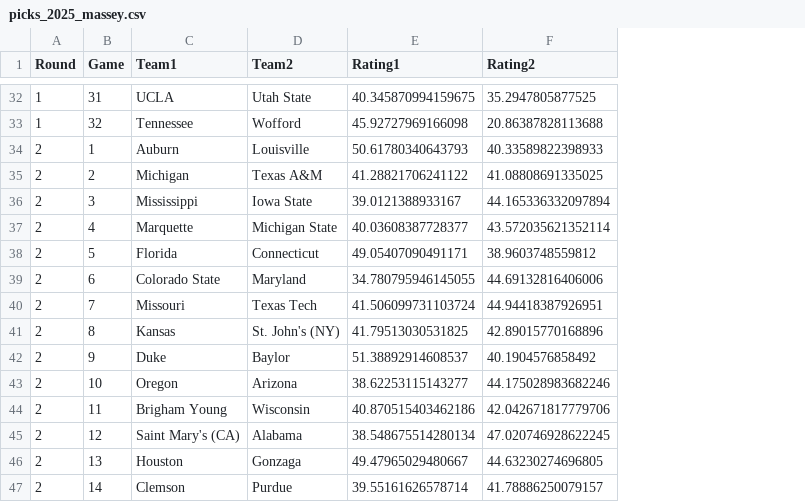
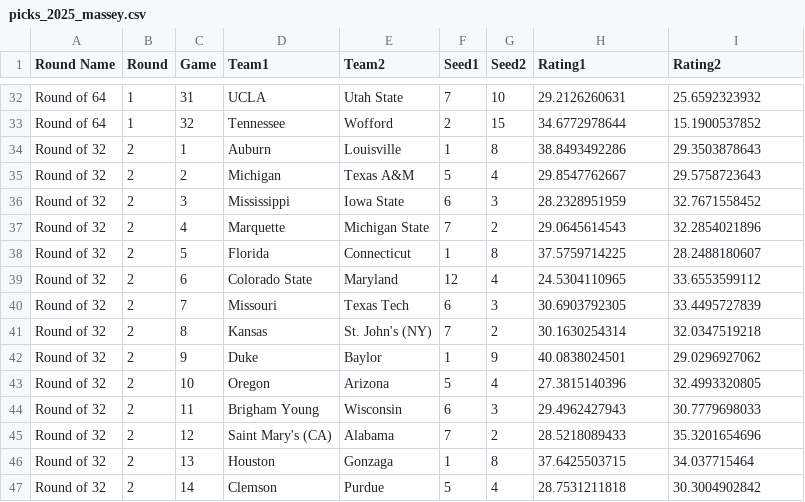
Before and after one commit to empty-labs/college-hoops, a CSV file: Data/Tournament Picks/picks_2025_massey.csv, drawn as a sheet; only a part is shown, gaps mark what is left out; addresses are those after the commit; the diff covers the shown part only; the diff names each change by its address in the sheet, - before the commit and + after, or states it on an @@ line.

```diff
--- a/Data/Tournament Picks/picks_2025_massey.csv
+++ b/Data/Tournament Picks/picks_2025_massey.csv
+column A (Round Name), rows 32-47: Round of 64 | Round of 64 | Round of 32 | Round of 32 | Round of 32 | Round of 32 | Round of 32 | Round of 32 | Round of 32 | Round of 32 | Round of 32 | Round of 32 | Round of 32 | Round of 32 | Round of 32 | Round of 32
+column F (Seed1), rows 32-47: 7 | 2 | 1 | 5 | 6 | 7 | 1 | 12 | 6 | 7 | 1 | 5 | 6 | 7 | 1 | 5
+column G (Seed2), rows 32-47: 10 | 15 | 8 | 4 | 3 | 2 | 8 | 4 | 3 | 2 | 9 | 4 | 3 | 2 | 8 | 4
-H32 (Rating1): 40.345870994159675
+H32 (Rating1): 29.2126260631
-I32 (Rating2): 35.2947805877525
+I32 (Rating2): 25.6592323932
-H33 (Rating1): 45.92727969166098
+H33 (Rating1): 34.6772978644
-I33 (Rating2): 20.86387828113688
+I33 (Rating2): 15.1900537852
-H34 (Rating1): 50.61780340643793
+H34 (Rating1): 38.8493492286
-I34 (Rating2): 40.33589822398933
+I34 (Rating2): 29.3503878643
-H35 (Rating1): 41.28821706241122
+H35 (Rating1): 29.8547762667
-I35 (Rating2): 41.08808691335025
+I35 (Rating2): 29.5758723643
-H36 (Rating1): 39.0121388933167
+H36 (Rating1): 28.2328951959
-I36 (Rating2): 44.165336332097894
+I36 (Rating2): 32.7671558452
-H37 (Rating1): 40.03608387728377
+H37 (Rating1): 29.0645614543
-I37 (Rating2): 43.572035621352114
+I37 (Rating2): 32.2854021896
-H38 (Rating1): 49.05407090491171
+H38 (Rating1): 37.5759714225
-I38 (Rating2): 38.9603748559812
+I38 (Rating2): 28.2488180607
-H39 (Rating1): 34.780795946145055
+H39 (Rating1): 24.5304110965
-I39 (Rating2): 44.69132816406006
+I39 (Rating2): 33.6553599112
-H40 (Rating1): 41.506099731103724
+H40 (Rating1): 30.6903792305
-I40 (Rating2): 44.94418387926951
+I40 (Rating2): 33.4495727839
-H41 (Rating1): 41.79513030531825
+H41 (Rating1): 30.1630254314
-I41 (Rating2): 42.89015770168896
+I41 (Rating2): 32.0347519218
-H42 (Rating1): 51.38892914608537
+H42 (Rating1): 40.0838024501
-I42 (Rating2): 40.1904576858492
+I42 (Rating2): 29.0296927062
-H43 (Rating1): 38.62253115143277
+H43 (Rating1): 27.3815140396
-I43 (Rating2): 44.175028983682246
+I43 (Rating2): 32.4993320805
-H44 (Rating1): 40.870515403462186
+H44 (Rating1): 29.4962427943
-I44 (Rating2): 42.042671817779706
+I44 (Rating2): 30.7779698033
-H45 (Rating1): 38.548675514280134
+H45 (Rating1): 28.5218089433
-I45 (Rating2): 47.020746928622245
+I45 (Rating2): 35.3201654696
-H46 (Rating1): 49.47965029480667
+H46 (Rating1): 37.6425503715
-I46 (Rating2): 44.63230274696805
+I46 (Rating2): 34.037715464
-H47 (Rating1): 39.55161626578714
+H47 (Rating1): 28.7531211818
-I47 (Rating2): 41.78886250079157
+I47 (Rating2): 30.3004902842
```
Also changed, not shown: 97 edited cells elsewhere in this file, Data/Tournament Picks/picks_2025_adj_elo.csv, Data/Tournament Picks/picks_2025_colley.csv, 4 other files.
